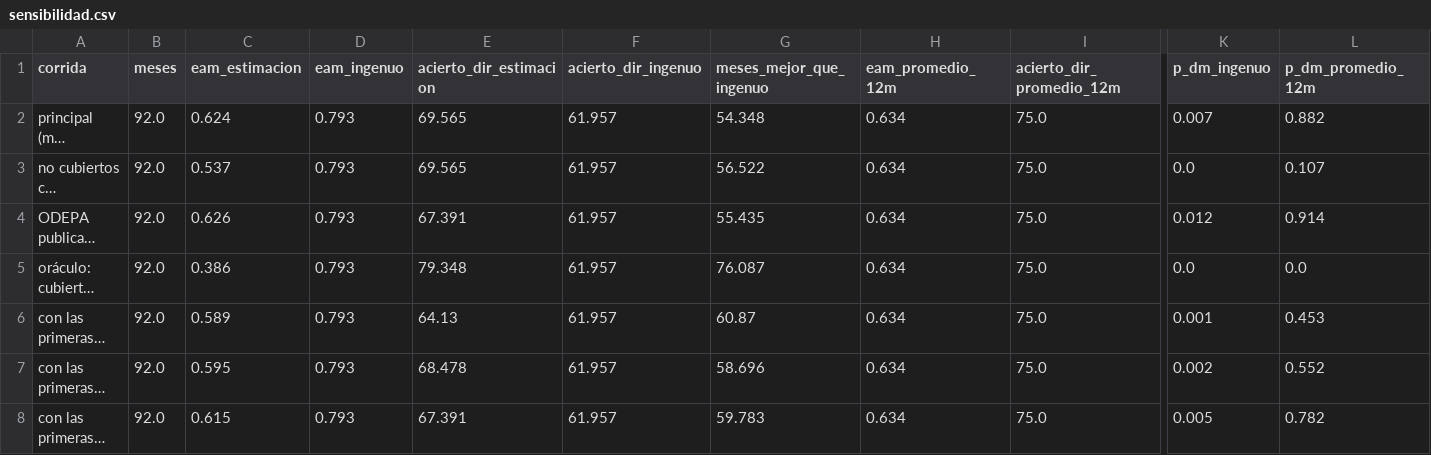
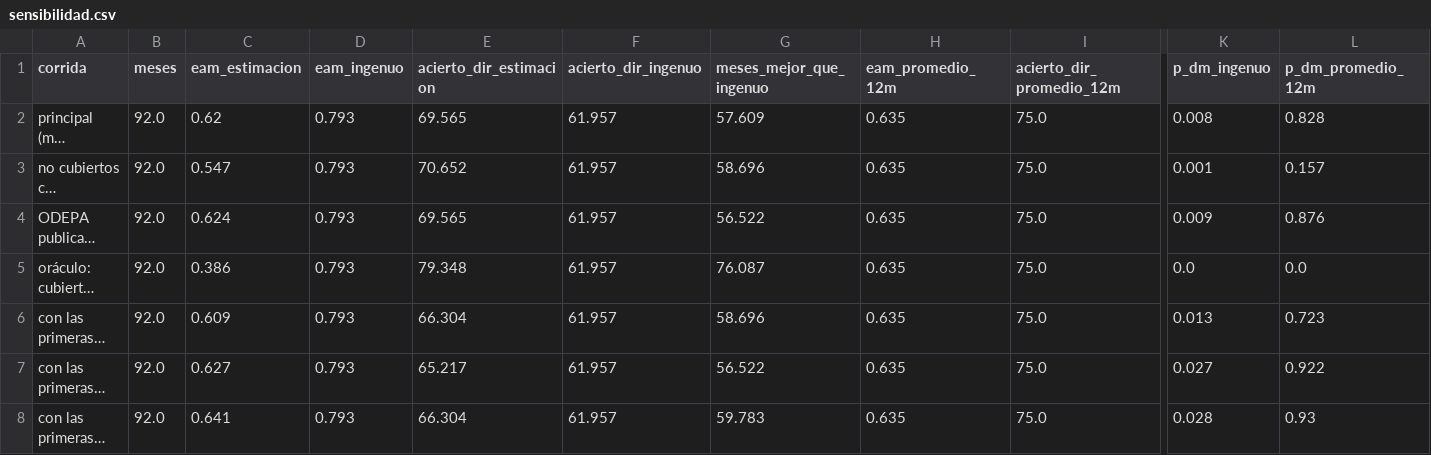
Before and after one commit to pitvox/costo-de-vida-cl, a CSV file: analisis/estimacion_ipc/resultados/sensibilidad.csv, drawn as a sheet; only a part is shown, gaps mark what is left out; long unchanged cells end in …; the diff covers the shown part only; the diff names each change by its address in the sheet, - before the commit and + after, or states it on an @@ line.

```diff
--- a/analisis/estimacion_ipc/resultados/sensibilidad.csv
+++ b/analisis/estimacion_ipc/resultados/sensibilidad.csv
-C2 (eam_estimacion): 0.624
+C2 (eam_estimacion): 0.62
-G2 (meses_mejor_que_ingenuo): 54.348
+G2 (meses_mejor_que_ingenuo): 57.609
-H2:H8 (eam_promedio_12m): 0.634
+H2:H8 (eam_promedio_12m): 0.635
-K2 (p_dm_ingenuo): 0.007
+K2 (p_dm_ingenuo): 0.008
-L2 (p_dm_promedio_12m): 0.882
+L2 (p_dm_promedio_12m): 0.828
-C3 (eam_estimacion): 0.537
+C3 (eam_estimacion): 0.547
-E3 (acierto_dir_estimacion): 69.565
+E3 (acierto_dir_estimacion): 70.652
-G3 (meses_mejor_que_ingenuo): 56.522
+G3 (meses_mejor_que_ingenuo): 58.696
-K3 (p_dm_ingenuo): 0.0
+K3 (p_dm_ingenuo): 0.001
-L3 (p_dm_promedio_12m): 0.107
+L3 (p_dm_promedio_12m): 0.157
-C4 (eam_estimacion): 0.626
+C4 (eam_estimacion): 0.624
-E4 (acierto_dir_estimacion): 67.391
+E4 (acierto_dir_estimacion): 69.565
-G4 (meses_mejor_que_ingenuo): 55.435
+G4 (meses_mejor_que_ingenuo): 56.522
-K4 (p_dm_ingenuo): 0.012
+K4 (p_dm_ingenuo): 0.009
-L4 (p_dm_promedio_12m): 0.914
+L4 (p_dm_promedio_12m): 0.876
-C6 (eam_estimacion): 0.589
+C6 (eam_estimacion): 0.609
-E6 (acierto_dir_estimacion): 64.13
+E6 (acierto_dir_estimacion): 66.304
-G6 (meses_mejor_que_ingenuo): 60.87
+G6 (meses_mejor_que_ingenuo): 58.696
-K6 (p_dm_ingenuo): 0.001
+K6 (p_dm_ingenuo): 0.013
-L6 (p_dm_promedio_12m): 0.453
+L6 (p_dm_promedio_12m): 0.723
-C7 (eam_estimacion): 0.595
+C7 (eam_estimacion): 0.627
-E7 (acierto_dir_estimacion): 68.478
+E7 (acierto_dir_estimacion): 65.217
-G7 (meses_mejor_que_ingenuo): 58.696
+G7 (meses_mejor_que_ingenuo): 56.522
-K7 (p_dm_ingenuo): 0.002
+K7 (p_dm_ingenuo): 0.027
-L7 (p_dm_promedio_12m): 0.552
+L7 (p_dm_promedio_12m): 0.922
-C8 (eam_estimacion): 0.615
+C8 (eam_estimacion): 0.641
-E8 (acierto_dir_estimacion): 67.391
+E8 (acierto_dir_estimacion): 66.304
-K8 (p_dm_ingenuo): 0.005
+K8 (p_dm_ingenuo): 0.028
-L8 (p_dm_promedio_12m): 0.782
+L8 (p_dm_promedio_12m): 0.93
```
Also changed, not shown: 4 edited cells elsewhere in this file, analisis/estimacion_ipc/mapa_productos.csv, analisis/estimacion_ipc/resultados/estimacion_12_meses.csv, 8 other files.
